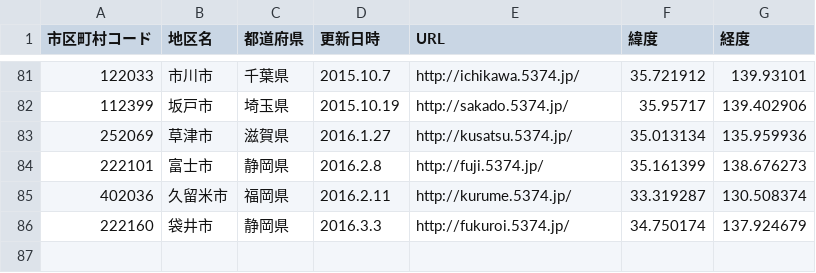
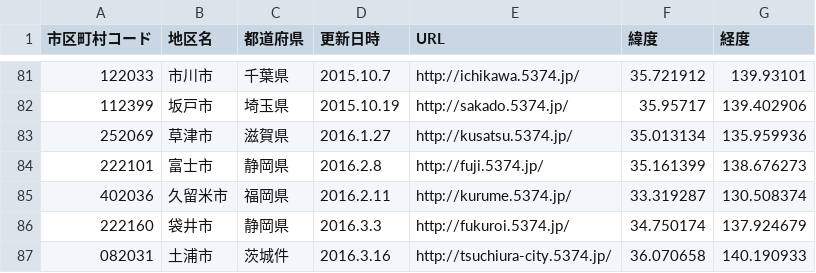
Before and after one commit to codeforkanazawa-org/http-codeforkanazawa-org.github.io-, a CSV file: source/5374_cities.csv, drawn as a sheet; only a part is shown, gaps mark what is left out.

Commit message:
茨城県土浦市を追加

```diff
--- a/source/5374_cities.csv
+++ b/source/5374_cities.csv
@@ -86 +86,2 @@
 222160,袋井市,静岡県,2016.3.3,http://fukuroi.5374.jp/,34.750174,137.924679
+082031,土浦市,茨城件,2016.3.16,http://tsuchiura-city.5374.jp/,36.070658, 140.190933
```
